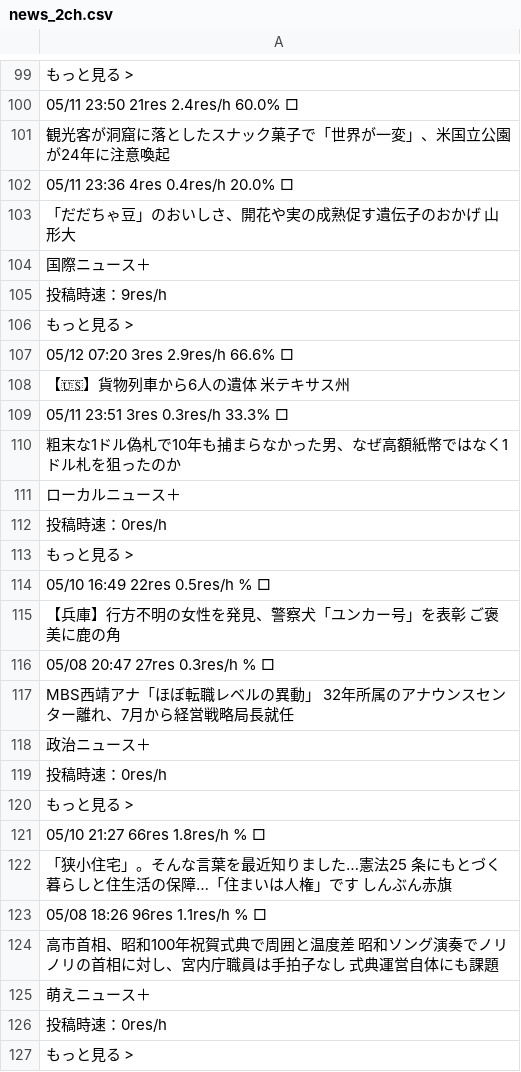
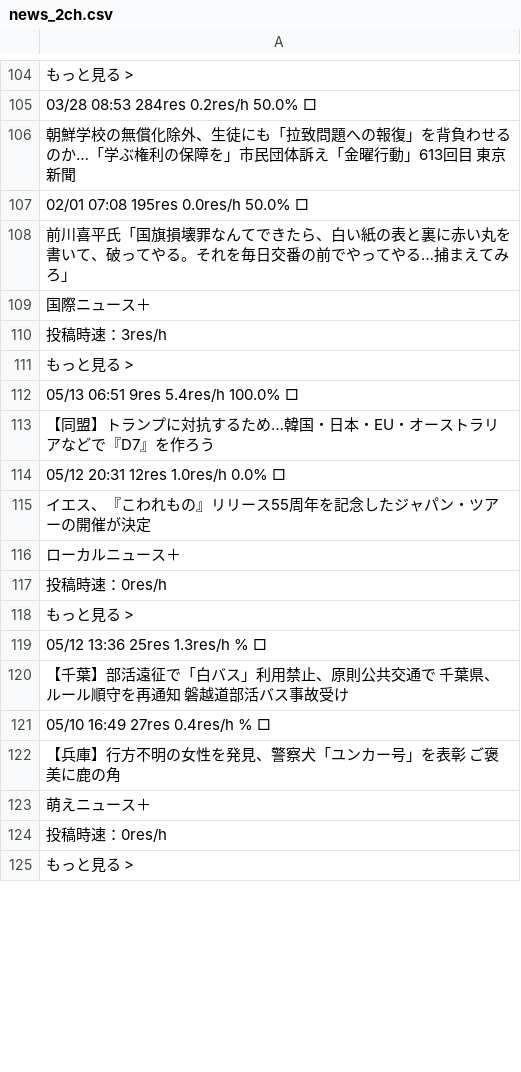
Before and after one commit to keroppa88/news, a CSV file: news_2ch.csv, drawn as a sheet; only a part is shown, gaps mark what is left out; the diff covers the shown part only.

```diff
--- a/news_2ch.csv
+++ b/news_2ch.csv
@@ -99,13 +104,13 @@
 "もっと見る >"
-"05/11 23:50 21res 2.4res/h 60.0% □"
-"観光客が洞窟に落としたスナック菓子で「世界が一変」、米国立公園が24年に注意喚起 "
-"05/11 23:36 4res 0.4res/h 20.0% □"
-"「だだちゃ豆」のおいしさ、開花や実の成熟促す遺伝子のおかげ 山形大 "
+"03/28 08:53 284res 0.2res/h 50.0% □"
+"朝鮮学校の無償化除外、生徒にも「拉致問題への報復」を背負わせるのか…「学ぶ権利の保障を」市民団体訴え「金曜行動」613回目 東京新聞 "
+"02/01 07:08 195res 0.0res/h 50.0% □"
+"前川喜平氏「国旗損壊罪なんてできたら、白い紙の表と裏に赤い丸を書いて、破ってやる。それを毎日交番の前でやってやる…捕まえてみろ」"
 "国際ニュース＋"
-"投稿時速：9res/h"
+"投稿時速：3res/h"
 "もっと見る >"
-"05/12 07:20 3res 2.9res/h 66.6% □"
-"【🇺🇸】貨物列車から6人の遺体 米テキサス州 "
-"05/11 23:51 3res 0.3res/h 33.3% □"
-"粗末な1ドル偽札で10年も捕まらなかった男、なぜ高額紙幣ではなく1ドル札を狙ったのか "
+"05/13 06:51 9res 5.4res/h 100.0% □"
+"【同盟】トランプに対抗するため…韓国・日本・EU・オーストラリアなどで『D7』を作ろう "
+"05/12 20:31 12res 1.0res/h 0.0% □"
+"イエス、『こわれもの』リリース55周年を記念したジャパン・ツアーの開催が決定 "
 "ローカルニュース＋"
@@ -113,13 +118,6 @@
 "もっと見る >"
-"05/10 16:49 22res 0.5res/h % □"
+"05/12 13:36 25res 1.3res/h % □"
+"【千葉】部活遠征で「白バス」利用禁止、原則公共交通で 千葉県、ルール順守を再通知 磐越道部活バス事故受け "
+"05/10 16:49 27res 0.4res/h % □"
 "【兵庫】行方不明の女性を発見、警察犬「ユンカー号」を表彰 ご褒美に鹿の角 "
-"05/08 20:47 27res 0.3res/h % □"
-"MBS西靖アナ「ほぼ転職レベルの異動」 32年所属のアナウンスセンター離れ、7月から経営戦略局長就任 "
-"政治ニュース＋"
-"投稿時速：0res/h"
-"もっと見る >"
-"05/10 21:27 66res 1.8res/h % □"
-"「狭小住宅」。そんな言葉を最近知りました…憲法25 条にもとづく暮らしと住生活の保障…「住まいは人権」です しんぶん赤旗"
-"05/08 18:26 96res 1.1res/h % □"
-"高市首相、昭和100年祝賀式典で周囲と温度差 昭和ソング演奏でノリノリの首相に対し、宮内庁職員は手拍子なし 式典運営自体にも課題 "
 "萌えニュース＋"
```
Also changed, not shown: 8 added rows, 6 removed rows, 1 moved row and 106 edited cells elsewhere in this file, news.csv, news_ai.csv, 11 other files.
